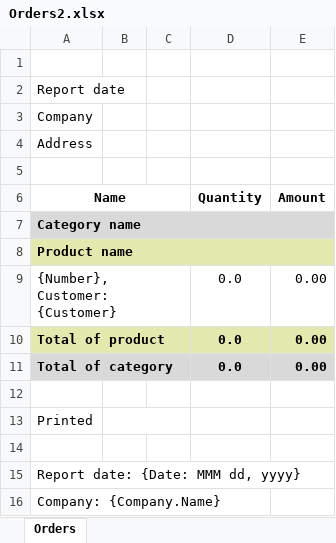
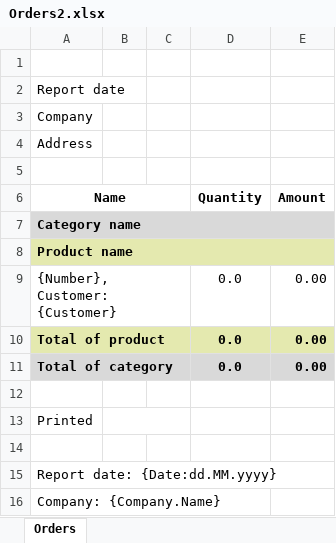
Before and after one commit to andrewhoi/Amba.Report, an Excel workbook: Source/Amba.Report.Test/Amba.Report.Test/Templates/Orders2.xlsx, sheet Orders, drawn as a sheet; values as stored, in another font and other column widths than the file's, no borders; the diff names each change by its address in the sheet, - before the commit and + after, or states it on an @@ line.

```diff
--- a/Source/Amba.Report.Test/Amba.Report.Test/Templates/Orders2.xlsx (sheet Orders)
+++ b/Source/Amba.Report.Test/Amba.Report.Test/Templates/Orders2.xlsx (sheet Orders)
-A15 (Name): Report date: {Date: MMM dd, yyyy}
+A15 (Name): Report date: {Date:dd.MM.yyyy}
```
Also changed, not shown: 4 other files.
